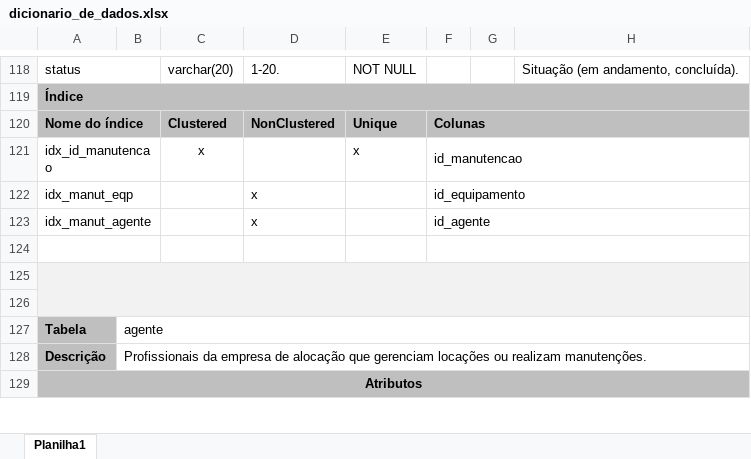
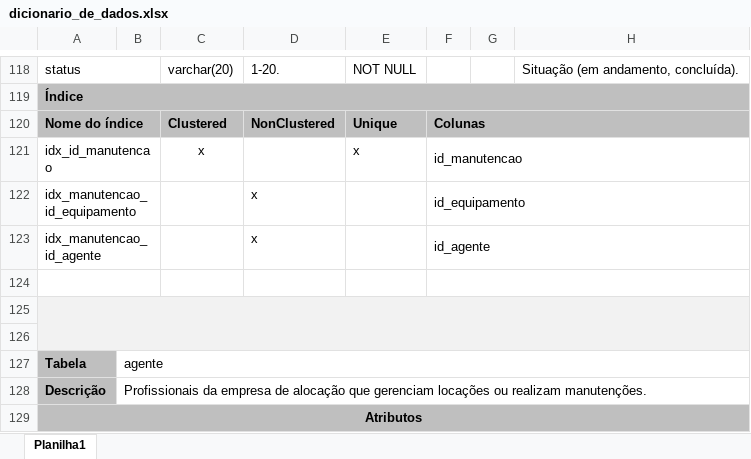
Before and after one commit to vanessaugioni/projeto_aluguel_equipamentos, an Excel workbook: dicionario_dados/dicionario_de_dados.xlsx, sheet Planilha1, drawn as a sheet; only a part is shown, gaps mark what is left out; values as stored, in another font and other column widths than the file's, no borders; the diff covers the shown part only; the diff names each change by its address in the sheet, - before the commit and + after, or states it on an @@ line.

```diff
--- a/dicionario_dados/dicionario_de_dados.xlsx (sheet Planilha1)
+++ b/dicionario_dados/dicionario_de_dados.xlsx (sheet Planilha1)
-A122: idx_manut_eqp
+A122: idx_manutencao_id_equipamento
-A123: idx_manut_agente
+A123: idx_manutencao_id_agente
```
Also changed, not shown: 2 added rows, 3 removed rows and 5 edited cells elsewhere in this sheet.
